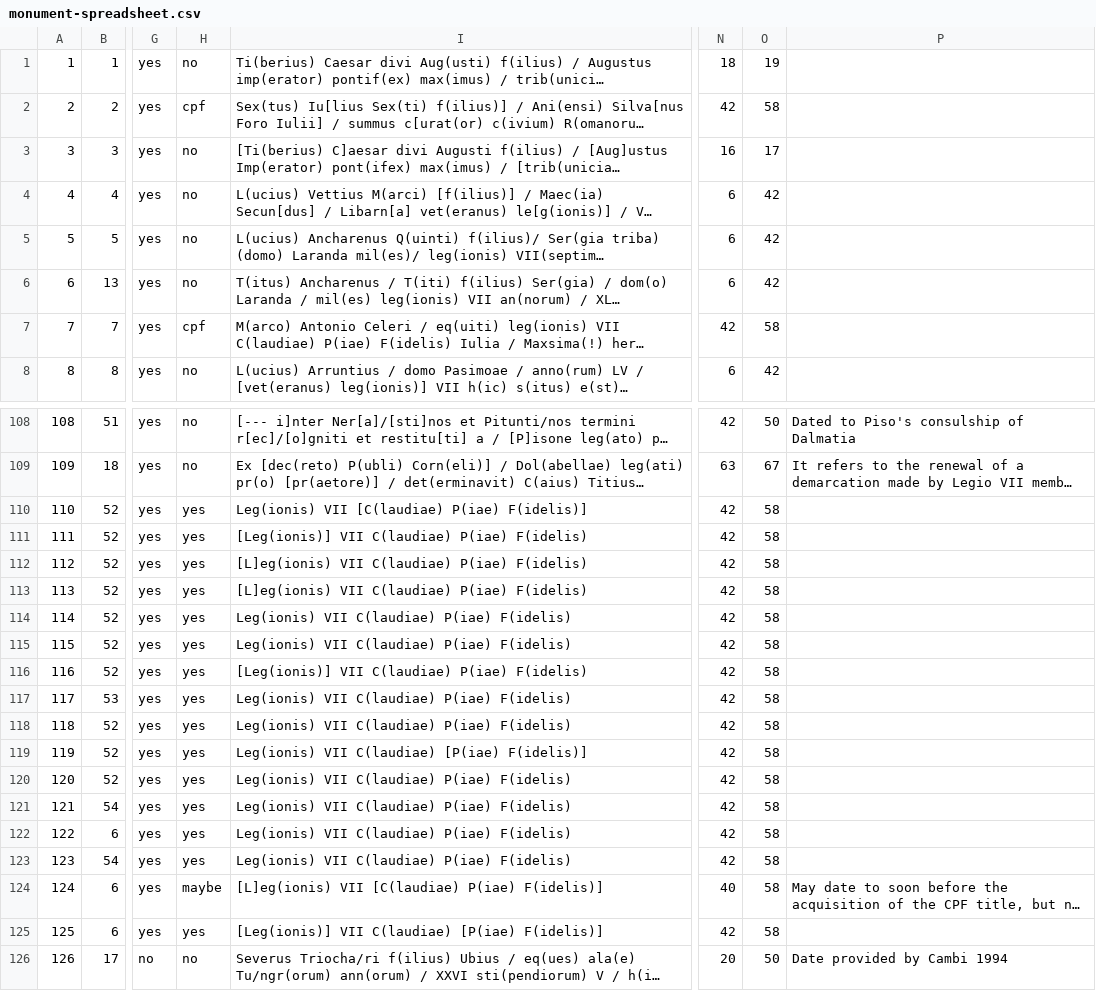
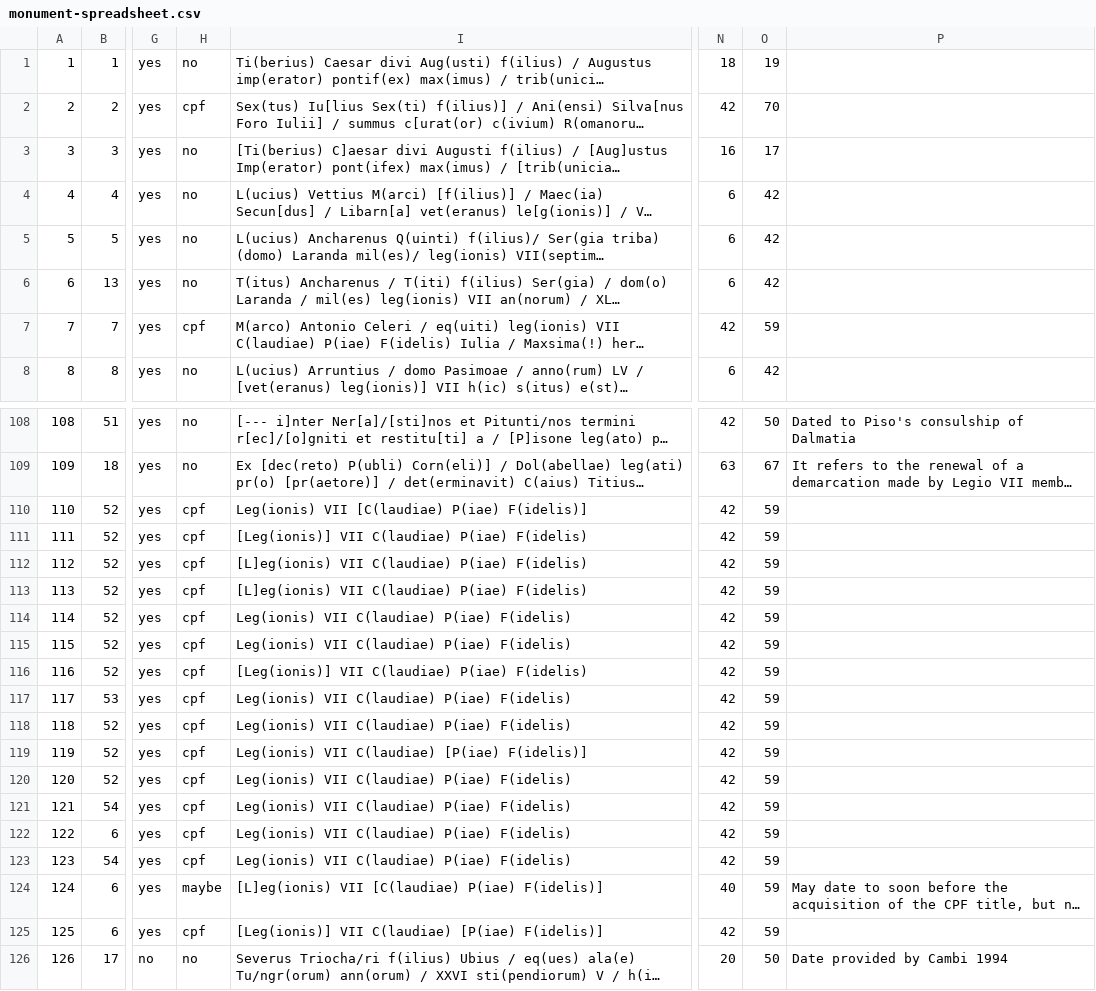
Before and after one commit to EwanSC/BromansCoopey, a CSV file: monument-spreadsheet.csv, drawn as a sheet; only a part is shown, gaps mark what is left out; long unchanged cells end in …; the diff covers the shown part only; the diff names each change by its address in the sheet, - before the commit and + after, or states it on an @@ line.

```diff
--- a/monument-spreadsheet.csv
+++ b/monument-spreadsheet.csv
-O2: 58
+O2: 70
-O7: 58
+O7: 59
-H110:H123: yes
+H110:H123: cpf
-O110:O125: 58
+O110:O125: 59
-H125: yes
+H125: cpf
```
Also changed, not shown: 52 edited cells elsewhere in this file, 3 other files.
